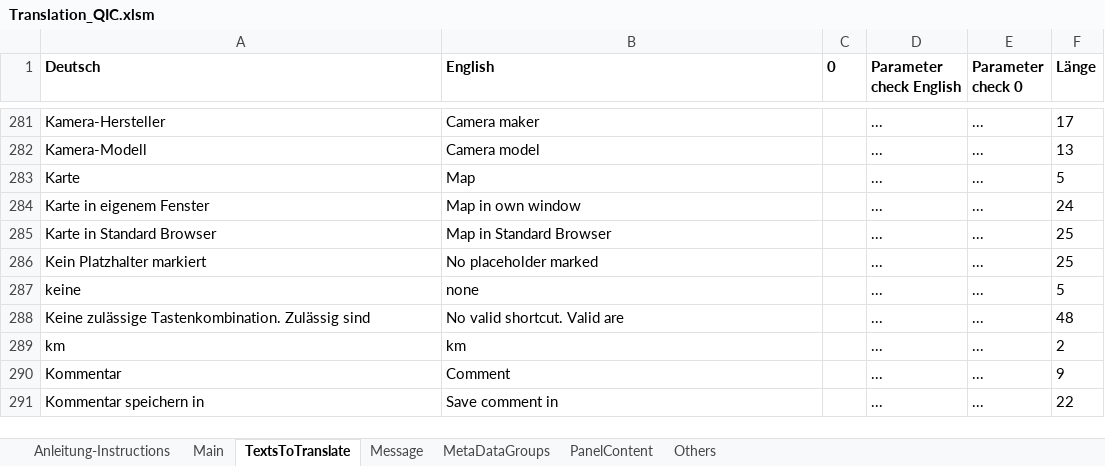
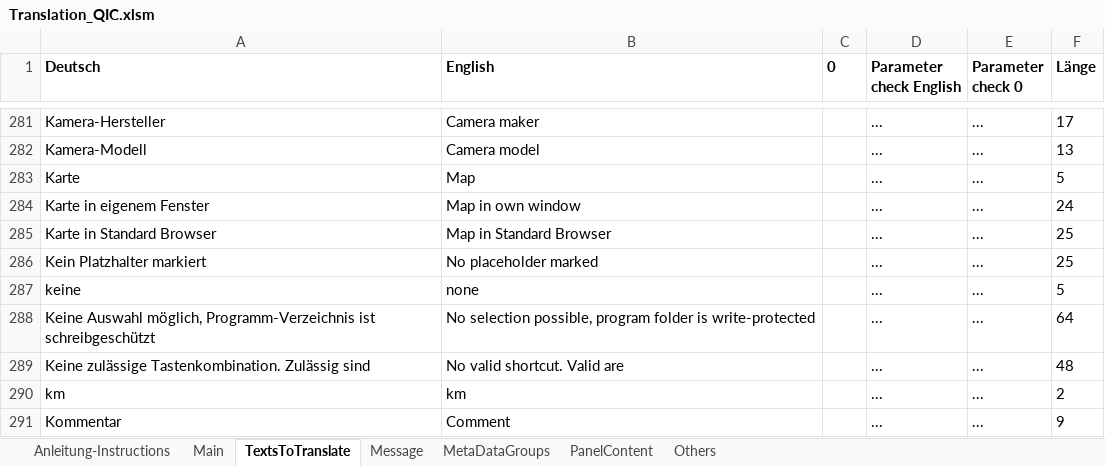
Before and after one commit to QuickImageComment/QuickImageComment, an Excel workbook: Translation/Translation_QIC.xlsm, sheet TextsToTranslate, drawn as a sheet; only a part is shown, gaps mark what is left out; the shorter side is filled out with more unchanged rows; values as stored, in another font and other column widths than the file's, no borders; the diff names each change by its address in the sheet, - before the commit and + after, or states it on an @@ line.

```diff
--- a/Translation/Translation_QIC.xlsm (sheet TextsToTranslate)
+++ b/Translation/Translation_QIC.xlsm (sheet TextsToTranslate)
+row 288: Keine Auswahl möglich, Programm-Verzeichnis ist schreibgeschützt | No selection possible, program folder is write-protected |  | ... | ... | 64
```
Also changed, not shown: sheet Main, charts or pictures, 4 other files.
